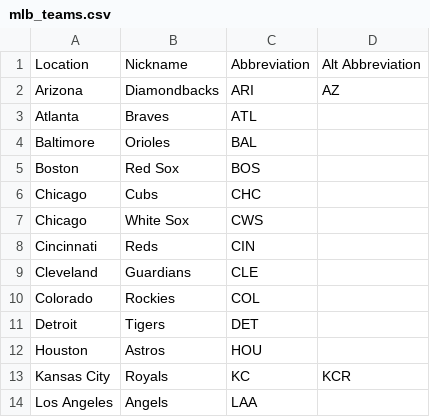
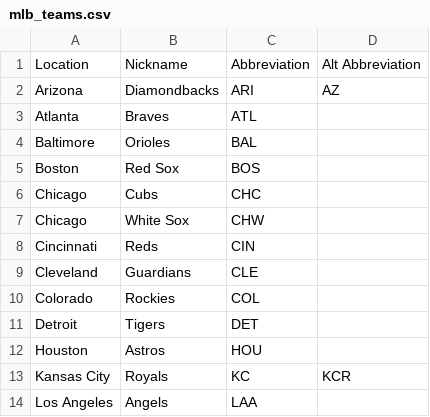
Before and after one commit to wrburgess/acuna, a CSV file: db/sources/mlb_teams.csv, drawn as a sheet; only a part is shown; the diff names each change by its address in the sheet, - before the commit and + after, or states it on an @@ line.

```diff
--- a/db/sources/mlb_teams.csv
+++ b/db/sources/mlb_teams.csv
-C7: CWS
+C7: CHW
```
Also changed, not shown: db/sources/ppmlb_fantasy_baseball_teams.csv, 23 other files.
